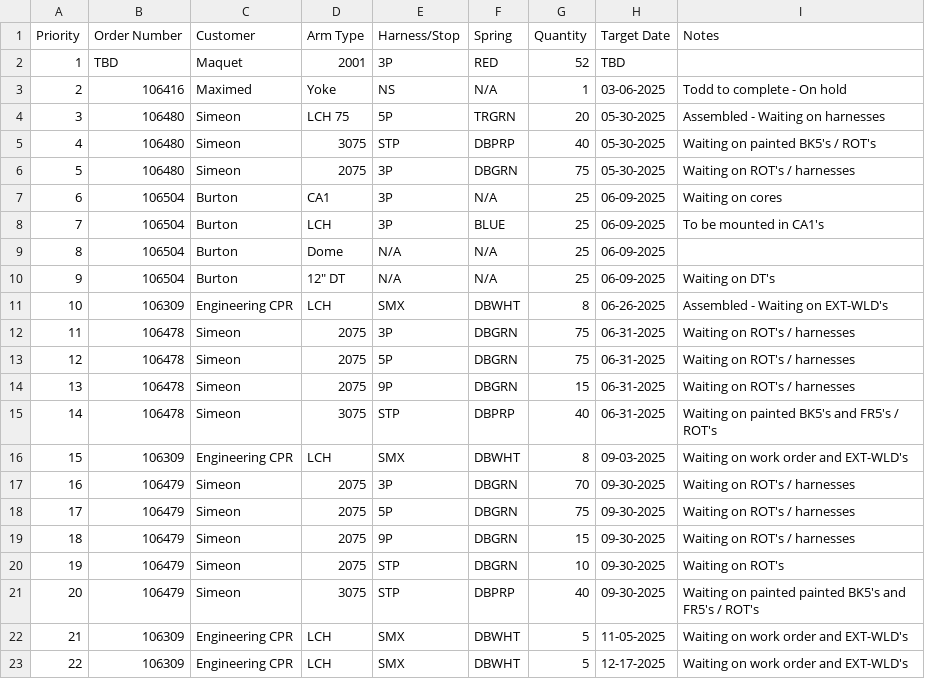
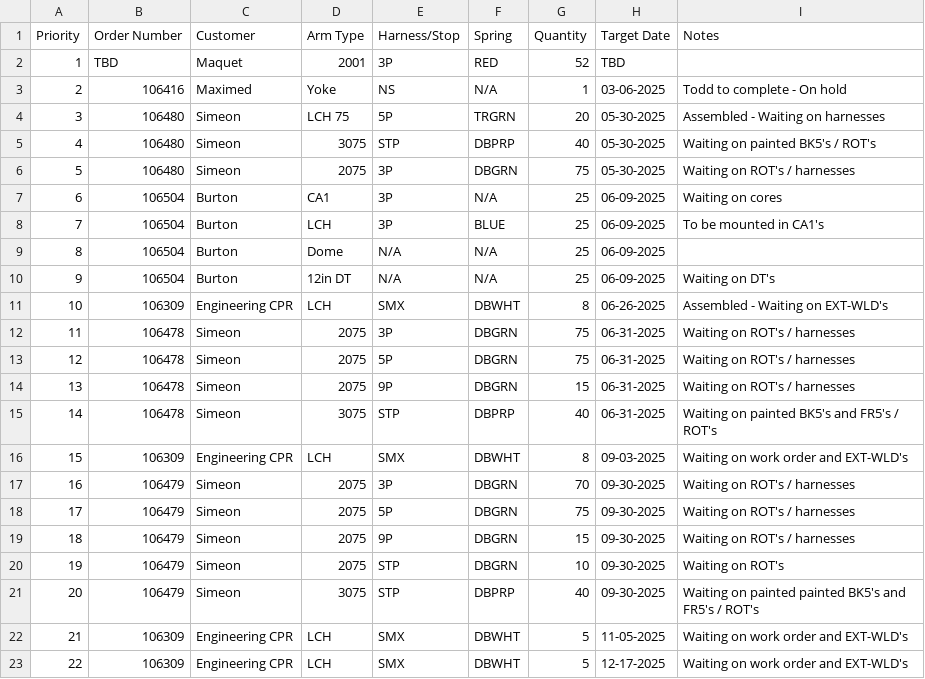
Before and after one commit to patrickaguilera/production-display, a CSV file: data/data.csv, drawn as a sheet.

Commit message:
Update data.csv

```diff
--- a/data/data.csv
+++ b/data/data.csv
@@ -9,3 +9,3 @@ Priority, Order Number, Customer, Arm Type, Harness/Stop, Spring, Quantity, Targ
 8, 106504, Burton, Dome, N/A, N/A, 25, 06-09-2025,
-9, 106504, Burton, 12" DT, N/A, N/A, 25, 06-09-2025, Waiting on DT's
+9, 106504, Burton, 12in DT, N/A, N/A, 25, 06-09-2025, Waiting on DT's
 10, 106309, Engineering CPR, LCH, SMX, DBWHT, 8, 06-26-2025, Assembled - Waiting on EXT-WLD's
```
